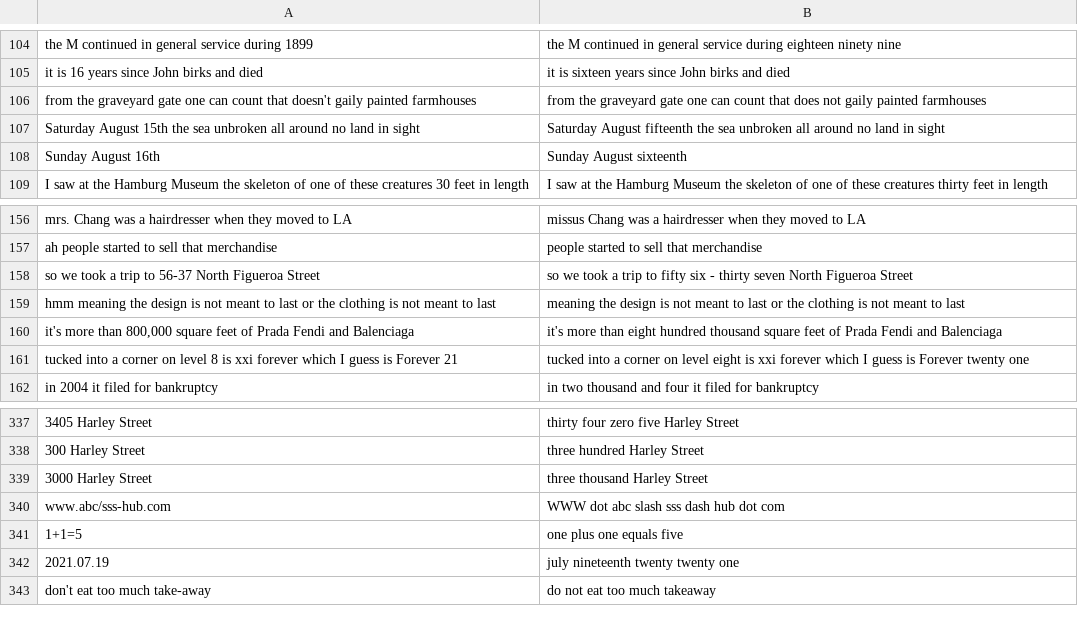
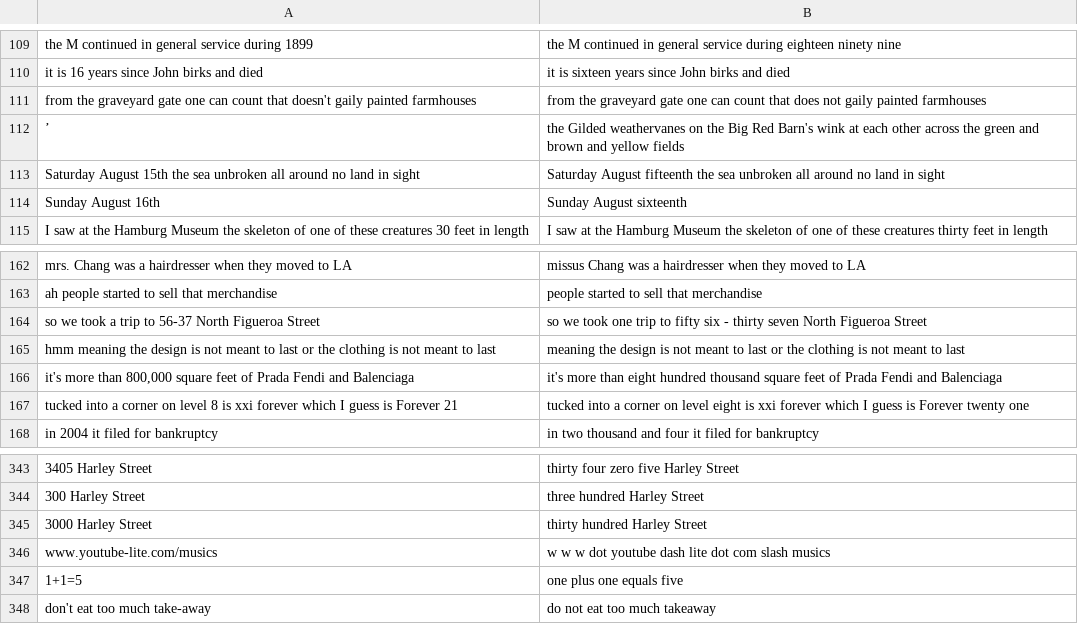
Before and after one commit to dophist/textnorm, a TSV file: en/pairs.tsv, drawn as a sheet; only a part is shown, gaps mark what is left out; removed rows and columns are numbered as before the commit, all else as after; the diff covers the shown part only; the diff names each change by its address in the sheet, - before the commit and + after, or states it on an @@ line.

Commit message:
update pairs

```diff
--- a/en/pairs.tsv
+++ b/en/pairs.tsv
+row 112: ’ | the Gilded weathervanes on the Big Red Barn's wink at each other across the green and brown and yellow fields
-B164: …we took a trip to…
+B164: …we took one trip to…
-B345: three thousand Harley Street
+B345: thirty hundred Harley Street
-row 340: www.abc/sss-hub.com | WWW dot abc slash sss dash hub dot com
+row 346: www.youtube-lite.com/musics | w w w dot youtube dash lite dot com slash musics
@@ row 342 moved to row 48: 2021.07.19 @@
```
Also changed, not shown: 36 added rows, 32 removed rows, 1 moved row and 4 edited cells elsewhere in this file.
